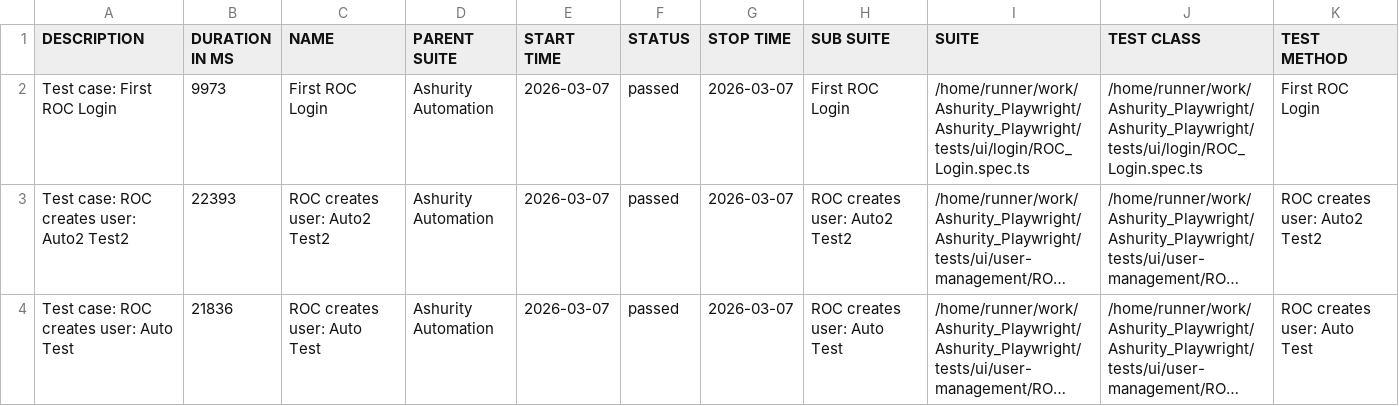
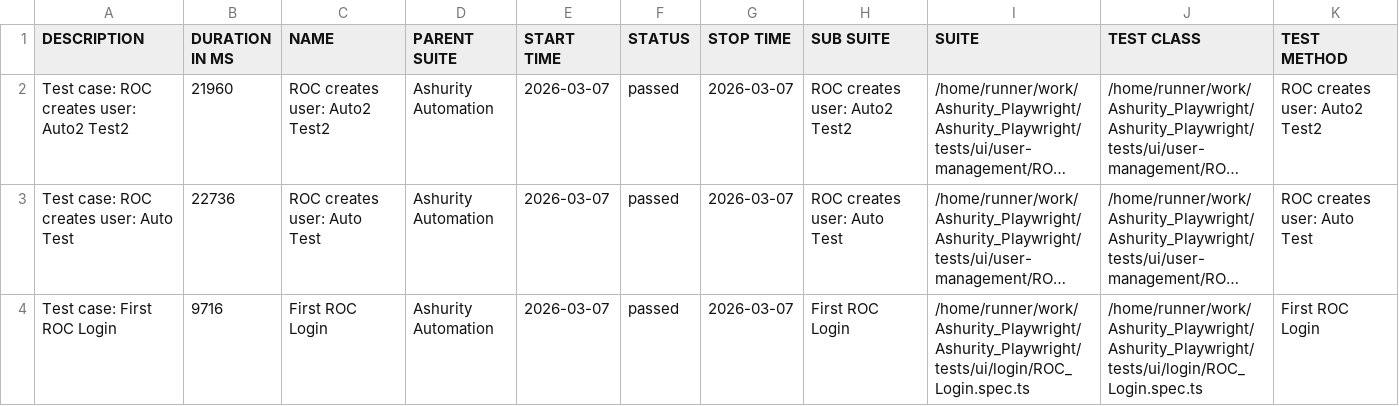
Before and after one commit to Manojsenji/Ashurity_Playwright, a CSV file: data/suites.csv, drawn as a sheet; long unchanged cells end in …; removed rows and columns are numbered as before the commit, all else as after; the diff names each change by its address in the sheet, - before the commit and + after, or states it on an @@ line.

```diff
--- a/data/suites.csv
+++ b/data/suites.csv
-row 2: Test case: First ROC Login | 9973 | First ROC Login | Ashurity Automation | 2026-03-07 | passed | 2026-03-07 | First ROC Login | /home/runner/work/Ashurity_Playwright/Ashurity_Playwright/tests/ui/login/ROC_Login.spec.ts | /home/runner/work/Ashurity_Playwright/Ashurity_Playwright/tests/ui/login/ROC_Login.spec.ts | First ROC Login
-B2 (DURATION IN MS): 22393
+B2 (DURATION IN MS): 21960
-B3 (DURATION IN MS): 21836
+B3 (DURATION IN MS): 22736
+row 4: Test case: First ROC Login | 9716 | First ROC Login | Ashurity Automation | 2026-03-07 | passed | 2026-03-07 | First ROC Login | /home/runner/work/Ashurity_Playwright/Ashurity_Playwright/tests/ui/login/ROC_Login.spec.ts | /home/runner/work/Ashurity_Playwright/Ashurity_Playwright/tests/ui/login/ROC_Login.spec.ts | First ROC Login
```
Also changed, not shown: 29 other files.
